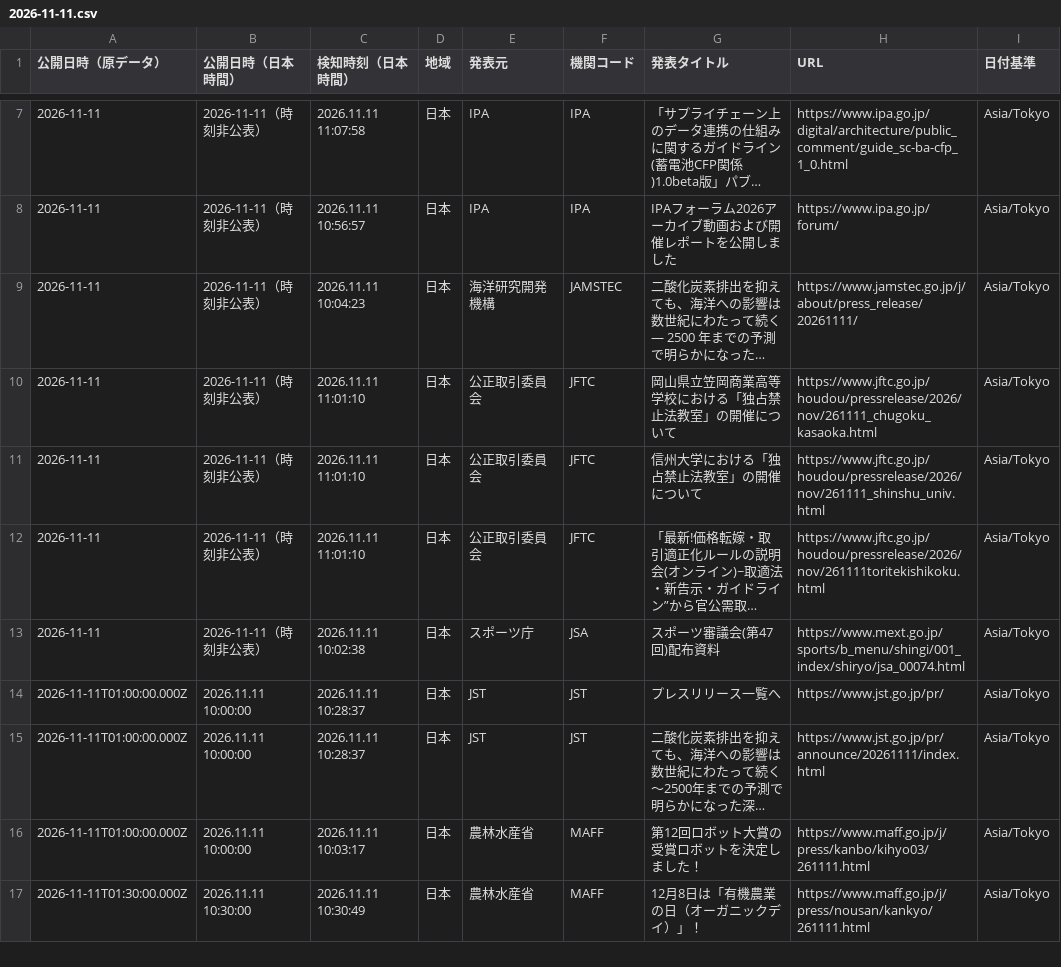
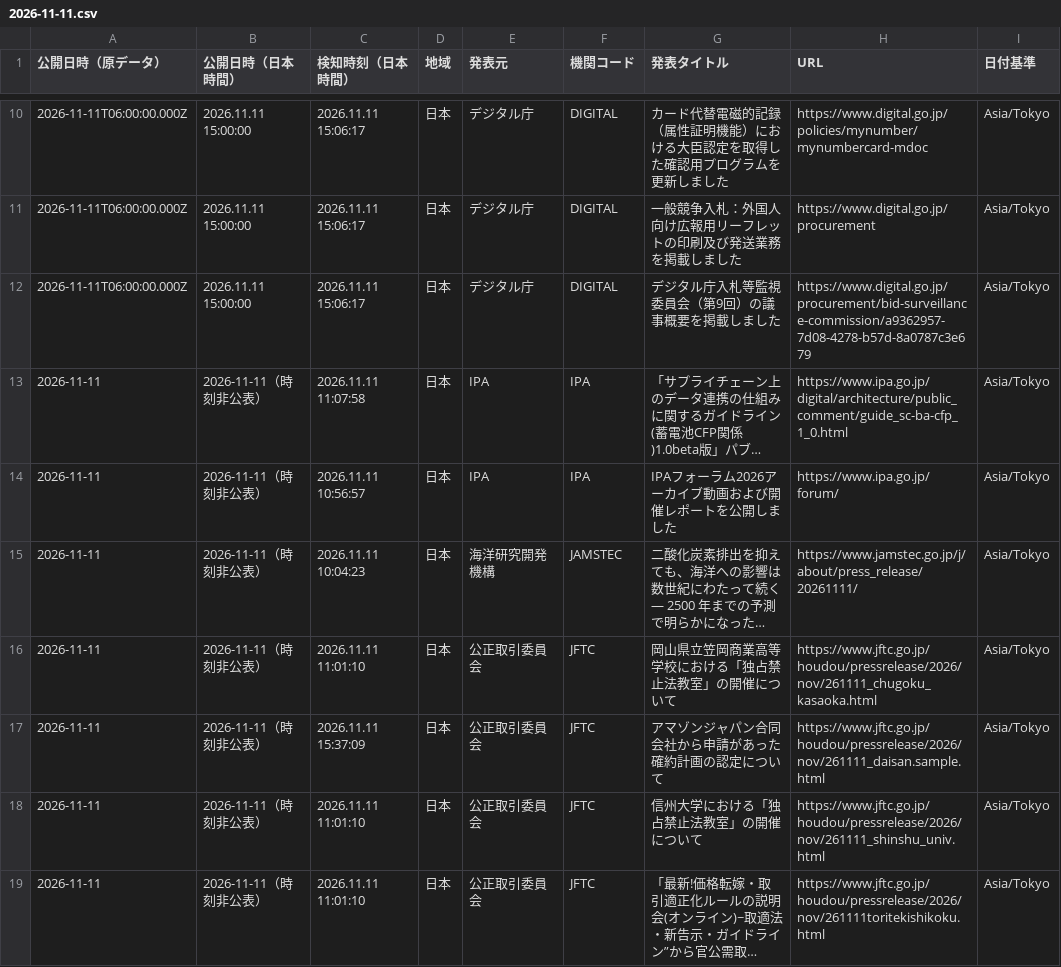
Before and after one commit to NewMill-cmd/kankocho-news-archive, a CSV file: data/jp/2026-11-11.csv, drawn as a sheet; only a part is shown, gaps mark what is left out; the shorter side is filled out with more unchanged rows; long unchanged cells end in …; the diff covers the shown part only; the diff names each change by its address in the sheet, - before the commit and + after, or states it on an @@ line.

Commit message:
Archive jp news 2026-11-11

```diff
--- a/data/jp/2026-11-11.csv
+++ b/data/jp/2026-11-11.csv
+row 10: 2026-11-11T06:00:00.000Z | 2026.11.11 15:00:00 | 2026.11.11 15:06:17 | 日本 | デジタル庁 | DIGITAL | カード代替電磁的記録（属性証明機能）における大臣認定を取得した確認用プログラムを更新しました | https://www.digital.go.jp/policies/mynumber/mynumbercard-mdoc | Asia/Tokyo
+row 11: 2026-11-11T06:00:00.000Z | 2026.11.11 15:00:00 | 2026.11.11 15:06:17 | 日本 | デジタル庁 | DIGITAL | 一般競争入札：外国人向け広報用リーフレットの印刷及び発送業務を掲載しました | https://www.digital.go.jp/procurement | Asia/Tokyo
+row 12: 2026-11-11T06:00:00.000Z | 2026.11.11 15:00:00 | 2026.11.11 15:06:17 | 日本 | デジタル庁 | DIGITAL | デジタル庁入札等監視委員会（第9回）の議事概要を掲載しました | https://www.digital.go.jp/procurement/bid-surveillance-commission/a9362957-7d08-4278-b57d-8a0787c3e679 | Asia/Tokyo
+row 17: 2026-11-11 | 2026-11-11（時刻非公表） | 2026.11.11 15:37:09 | 日本 | 公正取引委員会 | JFTC | アマゾンジャパン合同会社から申請があった確約計画の認定について | https://www.jftc.go.jp/houdou/pressrelease/2026/nov/261111_daisan.sample.html | Asia/Tokyo
```
Also changed, not shown: 4 added rows elsewhere in this file.
